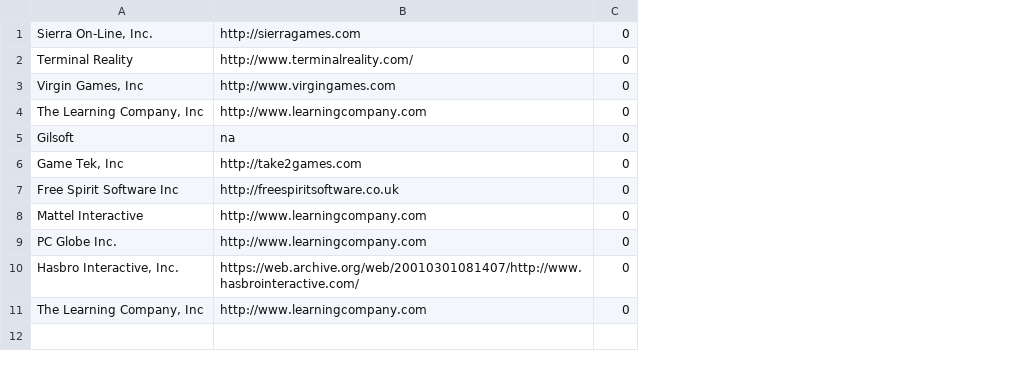
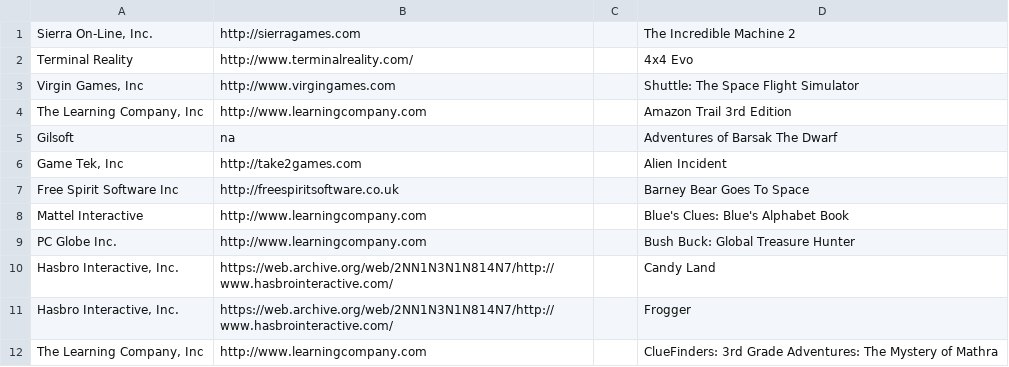
Before and after one commit to tctcodes/csc411-group2-dbproj, a CSV file: database/sqlscripts/publishertable.csv, drawn as a sheet; removed rows and columns are numbered as before the commit, all else as after; the diff names each change by its address in the sheet, - before the commit and + after, or states it on an @@ line.

```diff
--- a/database/sqlscripts/publishertable.csv
+++ b/database/sqlscripts/publishertable.csv
-column C, rows 1-11: all 0
+column C, empty
+column D, rows 1-10: The Incredible Machine 2 | 4x4 Evo | Shuttle: The Space Flight Simulator | Amazon Trail 3rd Edition | Adventures of Barsak The Dwarf | Alien Incident | Barney Bear Goes To Space | Blue's Clues: Blue's Alphabet Book | Bush Buck: Global Treasure Hunter | Candy Land; row 12: ClueFinders: 3rd Grade Adventures: The Mystery of Mathra
-B10: https://web.archive.org/web/20010301081407/http://www.hasbrointeractive.com/
+B10: https://web.archive.org/web/2NN1N3N1N814N7/http://www.hasbrointeractive.com/
+row 11: Hasbro Interactive, Inc. | https://web.archive.org/web/2NN1N3N1N814N7/http://www.hasbrointeractive.com/ |  | Frogger
```
Also changed, not shown: 2 other files.
